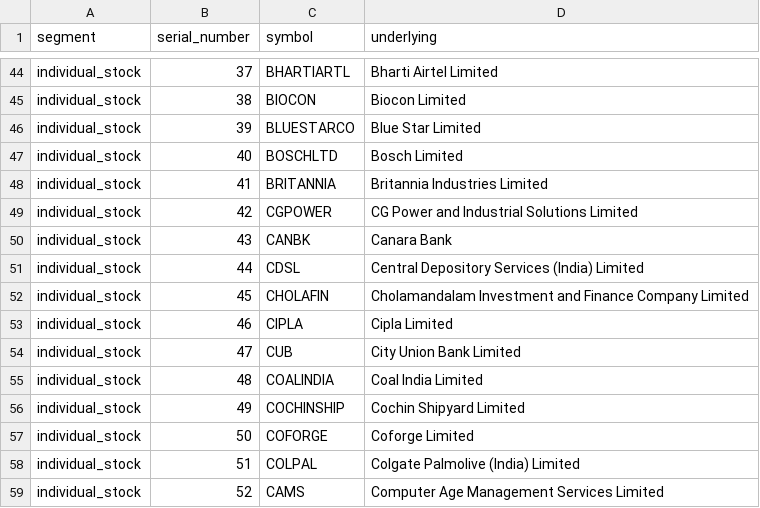
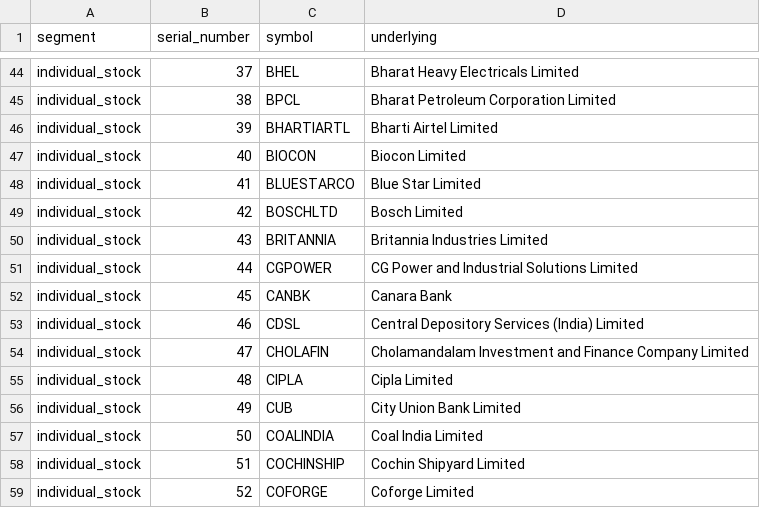
Before and after one commit to pagipari-hub/fii-accumulation-engine, a CSV file: data/raw/fno_underlyings/fno_underlyings_current.csv, drawn as a sheet; only a part is shown, gaps mark what is left out; the diff covers the shown part only; the diff names each change by its address in the sheet, - before the commit and + after, or states it on an @@ line.

```diff
--- a/data/raw/fno_underlyings/fno_underlyings_current.csv
+++ b/data/raw/fno_underlyings/fno_underlyings_current.csv
-C44 (symbol): BHARTIARTL
+C44 (symbol): BHEL
-D44 (underlying): Bharti Airtel Limited
+D44 (underlying): Bharat Heavy Electricals Limited
-C45 (symbol): BIOCON
+C45 (symbol): BPCL
-D45 (underlying): Biocon Limited
+D45 (underlying): Bharat Petroleum Corporation Limited
-C46 (symbol): BLUESTARCO
+C46 (symbol): BHARTIARTL
-D46 (underlying): Blue Star Limited
+D46 (underlying): Bharti Airtel Limited
-C47 (symbol): BOSCHLTD
+C47 (symbol): BIOCON
-D47 (underlying): Bosch Limited
+D47 (underlying): Biocon Limited
-C48 (symbol): BRITANNIA
+C48 (symbol): BLUESTARCO
-D48 (underlying): Britannia Industries Limited
+D48 (underlying): Blue Star Limited
-C49 (symbol): CGPOWER
+C49 (symbol): BOSCHLTD
-D49 (underlying): CG Power and Industrial Solutions Limited
+D49 (underlying): Bosch Limited
-C50 (symbol): CANBK
+C50 (symbol): BRITANNIA
-D50 (underlying): Canara Bank
+D50 (underlying): Britannia Industries Limited
-C51 (symbol): CDSL
+C51 (symbol): CGPOWER
-D51 (underlying): Central Depository Services (India) Limited
+D51 (underlying): CG Power and Industrial Solutions Limited
-C52 (symbol): CHOLAFIN
+C52 (symbol): CANBK
-D52 (underlying): Cholamandalam Investment and Finance Company Limited
+D52 (underlying): Canara Bank
-C53 (symbol): CIPLA
+C53 (symbol): CDSL
-D53 (underlying): Cipla Limited
+D53 (underlying): Central Depository Services (India) Limited
-C54 (symbol): CUB
+C54 (symbol): CHOLAFIN
-D54 (underlying): City Union Bank Limited
+D54 (underlying): Cholamandalam Investment and Finance Company Limited
-C55 (symbol): COALINDIA
+C55 (symbol): CIPLA
-D55 (underlying): Coal India Limited
+D55 (underlying): Cipla Limited
-C56 (symbol): COCHINSHIP
+C56 (symbol): CUB
-D56 (underlying): Cochin Shipyard Limited
+D56 (underlying): City Union Bank Limited
-C57 (symbol): COFORGE
+C57 (symbol): COALINDIA
-D57 (underlying): Coforge Limited
+D57 (underlying): Coal India Limited
-C58 (symbol): COLPAL
+C58 (symbol): COCHINSHIP
-D58 (underlying): Colgate Palmolive (India) Limited
+D58 (underlying): Cochin Shipyard Limited
-C59 (symbol): CAMS
+C59 (symbol): COFORGE
-D59 (underlying): Computer Age Management Services Limited
+D59 (underlying): Coforge Limited
```
Also changed, not shown: 158 edited cells elsewhere in this file, data/raw/fno_universe/nifty500_fno_status_current.csv, 9 other files.
